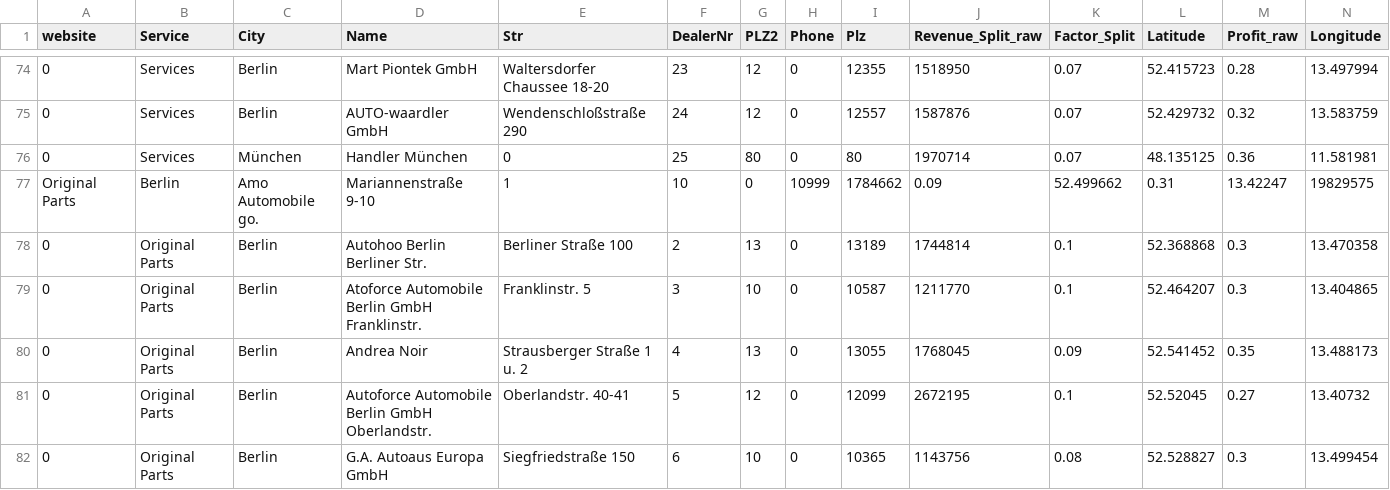
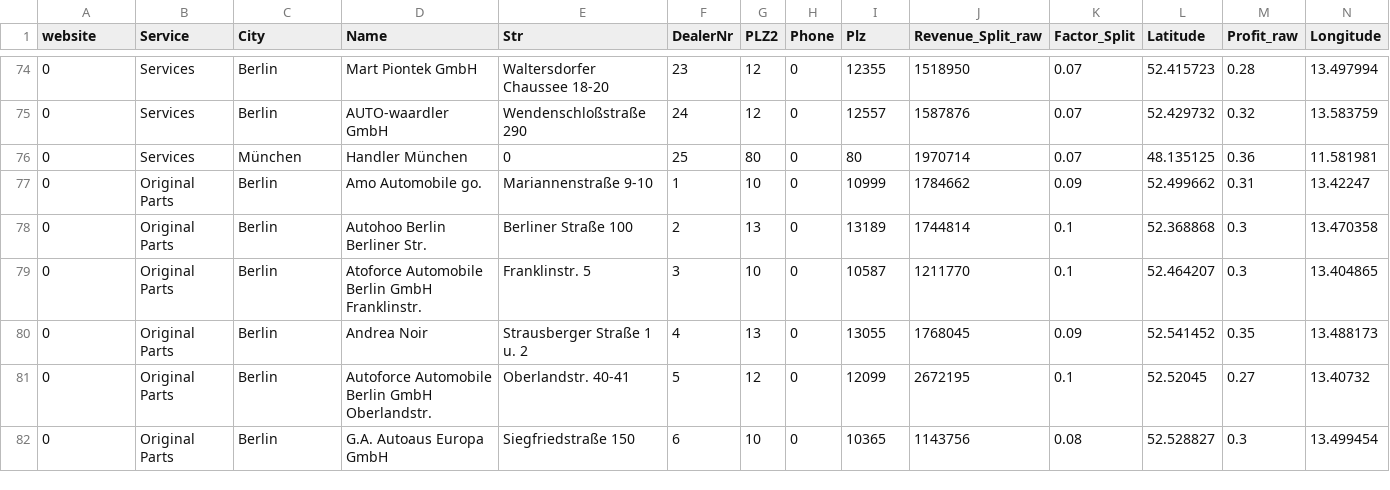
Before and after one commit to flemx/Automotive-acceleration-kit, a CSV file: data/analytics/demo_data_df_service.csv, drawn as a sheet; only a part is shown, gaps mark what is left out; removed rows and columns are numbered as before the commit, all else as after; rows hold the shown columns only; the diff names each change by its address in the sheet, - before the commit and + after, or states it on an @@ line.

Commit message:
Fix analytics datasets

```diff
--- a/data/analytics/demo_data_df_service.csv
+++ b/data/analytics/demo_data_df_service.csv
-row 77: Original Parts | Berlin | Amo Automobile go. | Mariannenstraße 9-10 | 1 | 10 | 0 | 10999 | 1784662 | 0.09 | 52.499662 | 0.31 | 13.42247 | 19829575
+row 77: 0 | Original Parts | Berlin | Amo Automobile go. | Mariannenstraße 9-10 | 1 | 10 | 0 | 10999 | 1784662 | 0.09 | 52.499662 | 0.31 | 13.42247
```
Also changed, not shown: 1 other file.
